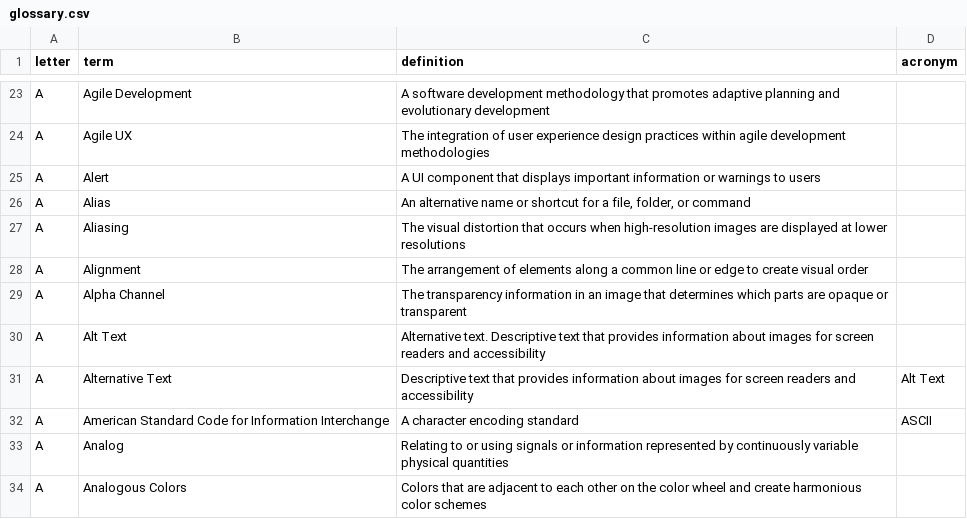
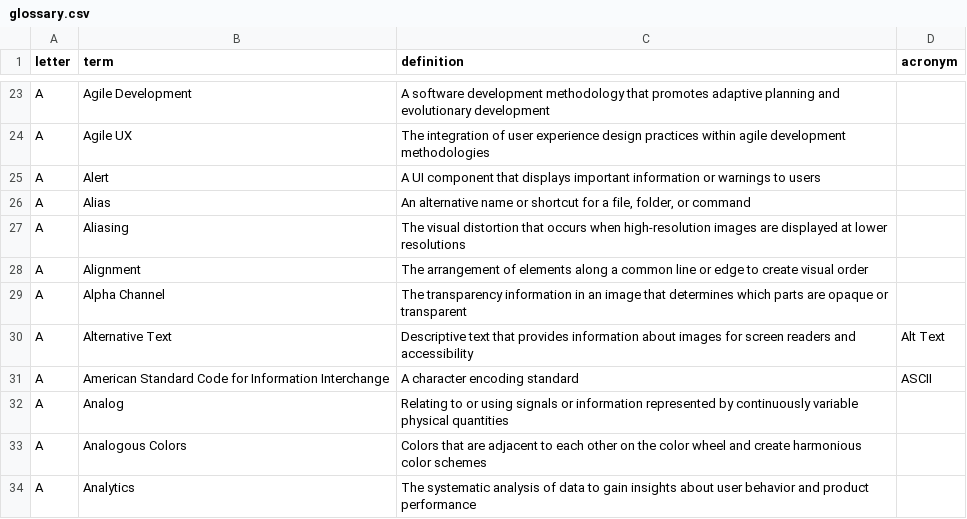
Before and after one commit to calee1/uxglossary, a CSV file: data/glossary.csv, drawn as a sheet; only a part is shown, gaps mark what is left out; the shorter side is filled out with more unchanged rows.

Commit message:
Update glossary: 2025-06-04T19:28:08.876Z

```diff
--- a/data/glossary.csv
+++ b/data/glossary.csv
@@ -29,3 +29,2 @@ A,"Alignment","The arrangement of elements along a common line or edge to create
 A,"Alpha Channel","The transparency information in an image that determines which parts are opaque or transparent",
-A,"Alt Text","Alternative text. Descriptive text that provides information about images for screen readers and accessibility",
 A,"Alternative Text","Descriptive text that provides information about images for screen readers and accessibility",Alt Text
```
